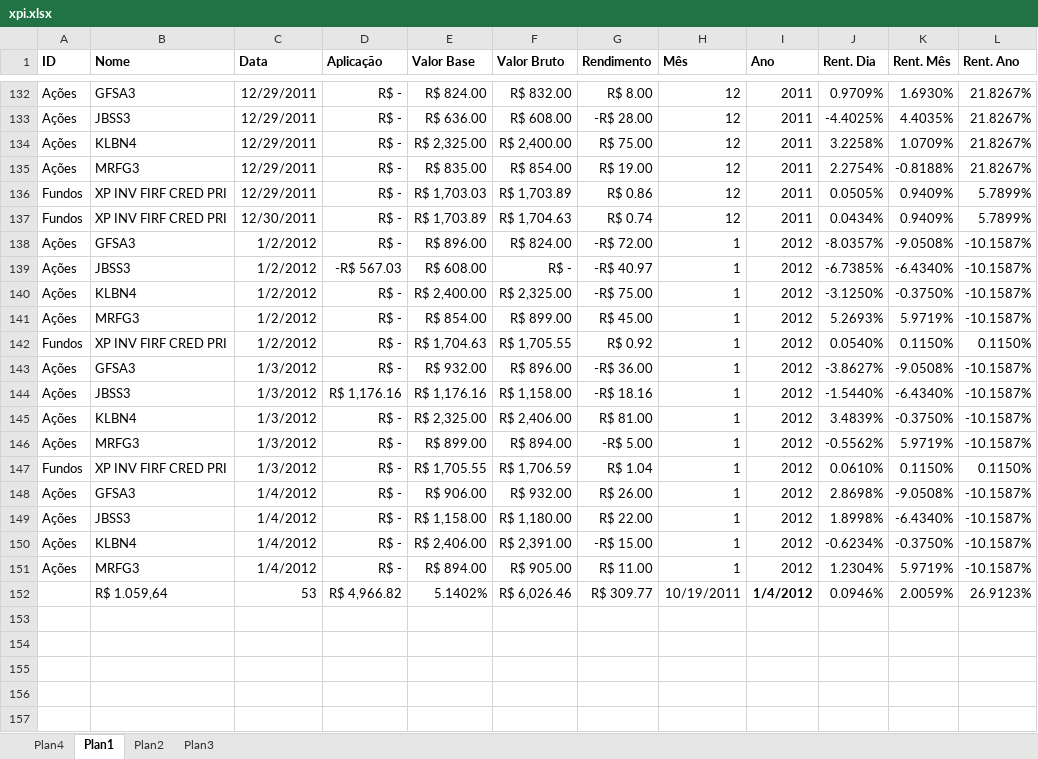
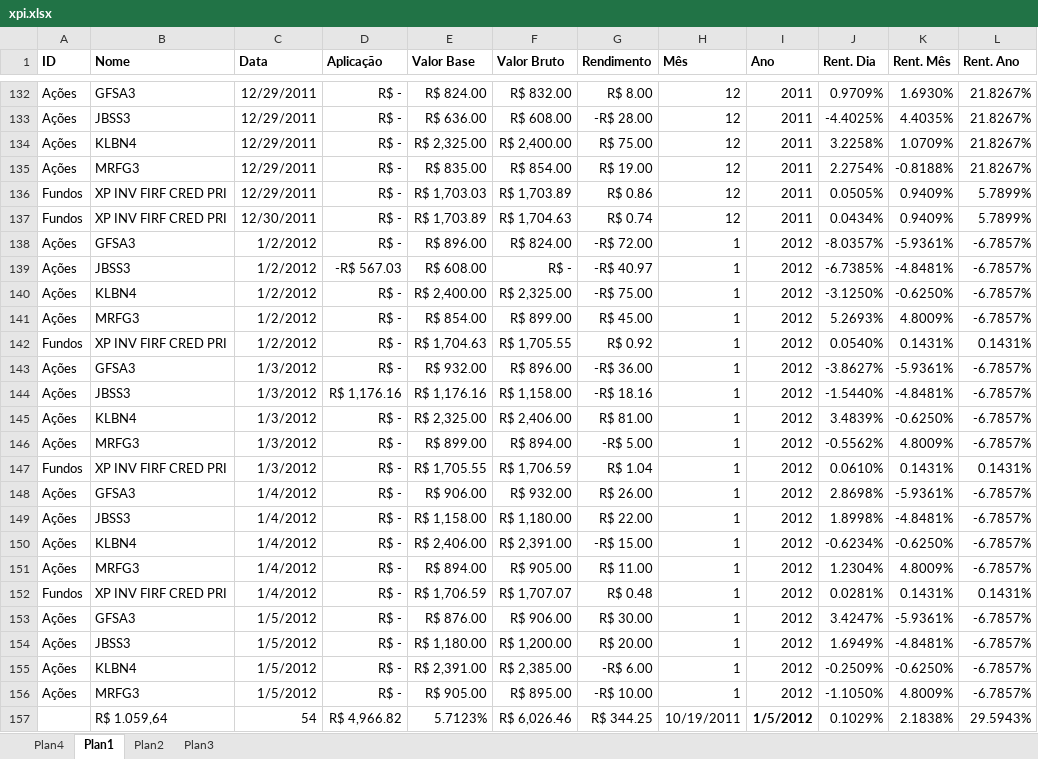
Before and after one commit to bengelbert/ifsc, an Excel workbook: stocks/xpi.xlsx, sheet Plan1, drawn as a sheet; only a part is shown, gaps mark what is left out; values as stored, in another font and other column widths than the file's, no borders; conditional formats and table styles not drawn; removed rows and columns are numbered as before the commit, all else as after; the diff names each change by its address in the sheet, - before the commit and + after, or states it on an @@ line.

```diff
--- a/stocks/xpi.xlsx (sheet Plan1)
+++ b/stocks/xpi.xlsx (sheet Plan1)
-K138 (Rent. Mês): -9.0508%
+K138 (Rent. Mês): -5.9361%
-L138:L141 (Rent. Ano): -10.1587%
+L138:L141 (Rent. Ano): -6.7857%
-K139 (Rent. Mês): -6.4340%
+K139 (Rent. Mês): -4.8481%
-K140 (Rent. Mês): -0.3750%
+K140 (Rent. Mês): -0.6250%
-K141 (Rent. Mês): 5.9719%
+K141 (Rent. Mês): 4.8009%
-K142 (Rent. Mês): 0.1150%
+K142 (Rent. Mês): 0.1431%
-L142 (Rent. Ano): 0.1150%
+L142 (Rent. Ano): 0.1431%
-K143 (Rent. Mês): -9.0508%
+K143 (Rent. Mês): -5.9361%
-L143:L146 (Rent. Ano): -10.1587%
+L143:L146 (Rent. Ano): -6.7857%
-K144 (Rent. Mês): -6.4340%
+K144 (Rent. Mês): -4.8481%
-K145 (Rent. Mês): -0.3750%
+K145 (Rent. Mês): -0.6250%
-K146 (Rent. Mês): 5.9719%
+K146 (Rent. Mês): 4.8009%
-K147 (Rent. Mês): 0.1150%
+K147 (Rent. Mês): 0.1431%
-L147 (Rent. Ano): 0.1150%
+L147 (Rent. Ano): 0.1431%
-K148 (Rent. Mês): -9.0508%
+K148 (Rent. Mês): -5.9361%
-L148:L151 (Rent. Ano): -10.1587%
+L148:L151 (Rent. Ano): -6.7857%
-K149 (Rent. Mês): -6.4340%
+K149 (Rent. Mês): -4.8481%
-K150 (Rent. Mês): -0.3750%
+K150 (Rent. Mês): -0.6250%
-K151 (Rent. Mês): 5.9719%
+K151 (Rent. Mês): 4.8009%
-row 152:  | R$ 1.059,64 | 53 | R$ 4,966.82 | 5.1402% | R$ 6,026.46 | R$ 309.77 | 10/19/2011 | 1/4/2012 | 0.0946% | 2.0059% | 26.9123%
+row 152: Fundos | XP INV FIRF CRED PRI | 1/4/2012 | R$ - | R$ 1,706.59 | R$ 1,707.07 | R$ 0.48 | 1 | 2012 | 0.0281% | 0.1431% | 0.1431%
+row 153: Ações | GFSA3 | 1/5/2012 | R$ - | R$ 876.00 | R$ 906.00 | R$ 30.00 | 1 | 2012 | 3.4247% | -5.9361% | -6.7857%
+row 154: Ações | JBSS3 | 1/5/2012 | R$ - | R$ 1,180.00 | R$ 1,200.00 | R$ 20.00 | 1 | 2012 | 1.6949% | -4.8481% | -6.7857%
+row 155: Ações | KLBN4 | 1/5/2012 | R$ - | R$ 2,391.00 | R$ 2,385.00 | -R$ 6.00 | 1 | 2012 | -0.2509% | -0.6250% | -6.7857%
+row 156: Ações | MRFG3 | 1/5/2012 | R$ - | R$ 905.00 | R$ 895.00 | -R$ 10.00 | 1 | 2012 | -1.1050% | 4.8009% | -6.7857%
+row 157:  | R$ 1.059,64 | 54 | R$ 4,966.82 | 5.7123% | R$ 6,026.46 | R$ 344.25 | 10/19/2011 | 1/5/2012 | 0.1029% | 2.1838% | 29.5943%
```
Also changed, not shown: sheet Plan4, 2 other files.
